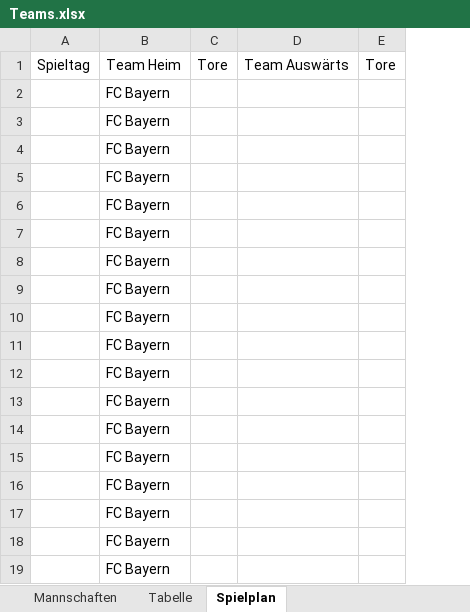
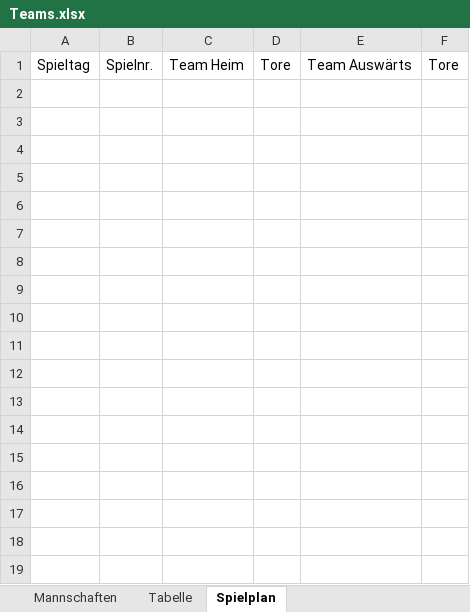
Before and after one commit to Crynex/Hausaufgabe2, an Excel workbook: HA2_Liste/Excel_Tabellen/Teams.xlsx, sheet Spielplan, drawn as a sheet; values as stored, in another font and other column widths than the file's, no borders; removed rows and columns are numbered as before the commit, all else as after; the diff names each change by its address in the sheet, - before the commit and + after, or states it on an @@ line.

```diff
--- a/HA2_Liste/Excel_Tabellen/Teams.xlsx (sheet Spielplan)
+++ b/HA2_Liste/Excel_Tabellen/Teams.xlsx (sheet Spielplan)
-column B, row 1: Team Heim
+column B, row 1: Spielnr.
+column C, row 1: Team Heim
-row 2:  | FC Bayern
-row 3:  | FC Bayern
-row 4:  | FC Bayern
-row 5:  | FC Bayern
-row 6:  | FC Bayern
-row 7:  | FC Bayern
-row 8:  | FC Bayern
-row 9:  | FC Bayern
-row 10:  | FC Bayern
-row 11:  | FC Bayern
-row 12:  | FC Bayern
-row 13:  | FC Bayern
-row 14:  | FC Bayern
-row 15:  | FC Bayern
-row 16:  | FC Bayern
-row 17:  | FC Bayern
-row 18:  | FC Bayern
-row 19:  | FC Bayern
```
Also changed, not shown: 4 other files.
